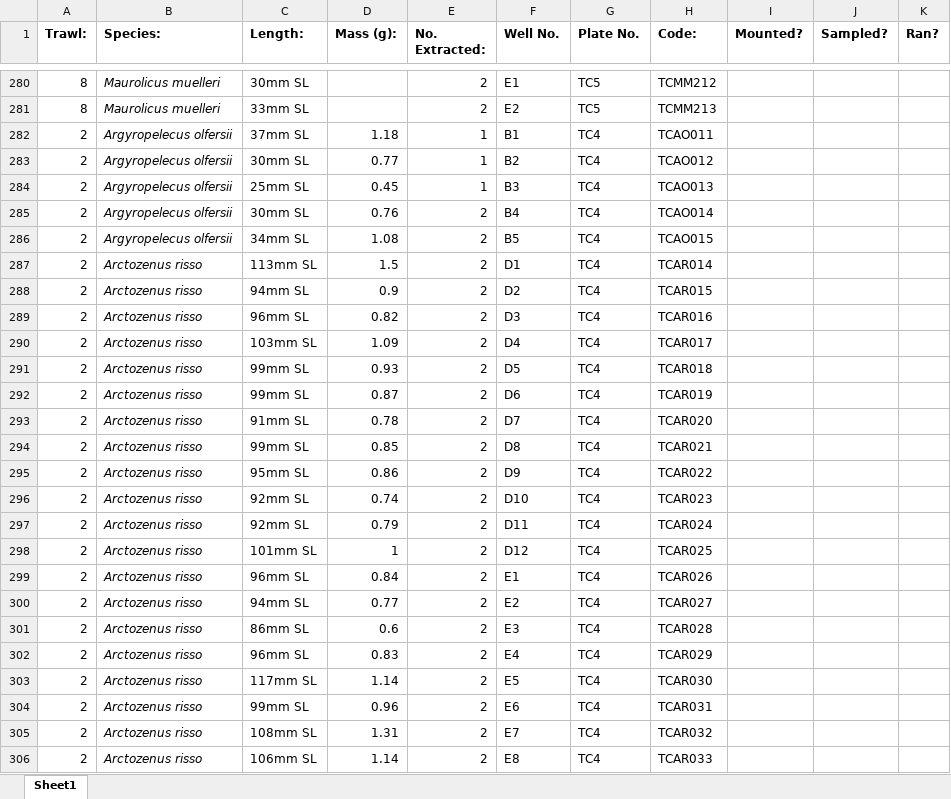
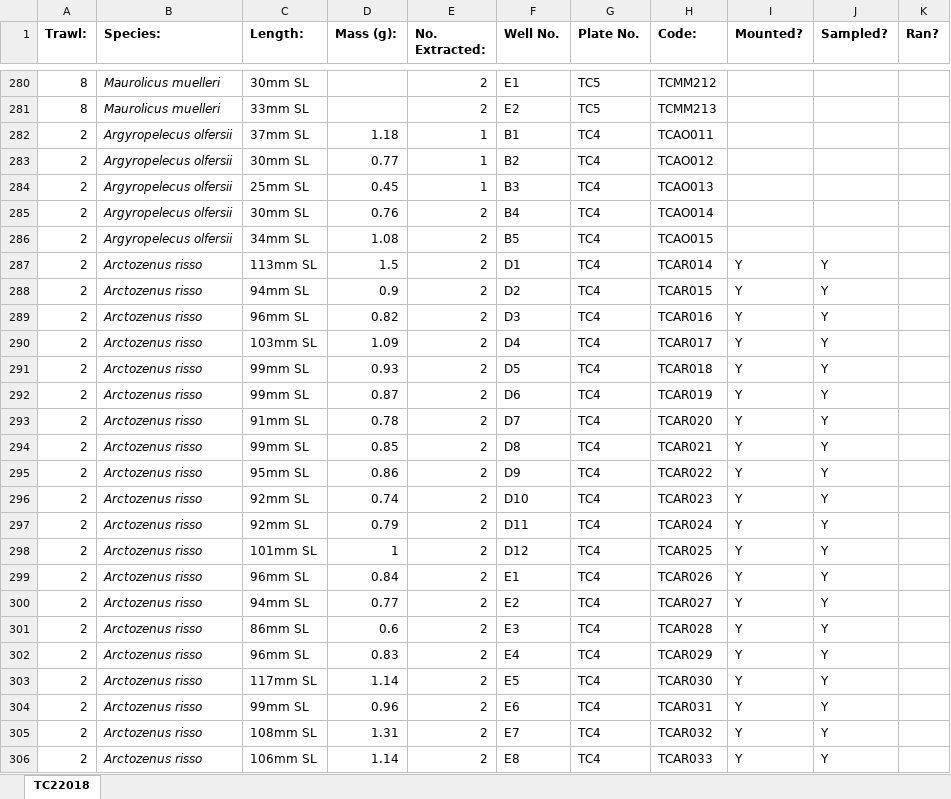
Before and after one commit to JethroReading/MesopelagicFMR, an Excel workbook: TCOtoliths.xlsx, sheet TC22018, drawn as a sheet; only a part is shown, gaps mark what is left out; values as stored, in another font and other column widths than the file's, no borders; the diff names each change by its address in the sheet, - before the commit and + after, or states it on an @@ line.

```diff
--- a/TCOtoliths.xlsx (sheet TC22018)
+++ b/TCOtoliths.xlsx (sheet TC22018)
-sheet tab: Sheet1
+sheet tab: TC22018
-I287:I306 (Mounted?): (empty)
+I287:I306 (Mounted?): Y
-J287:J306 (Sampled?): (empty)
+J287:J306 (Sampled?): Y
```
Also changed, not shown: 1 other file.
